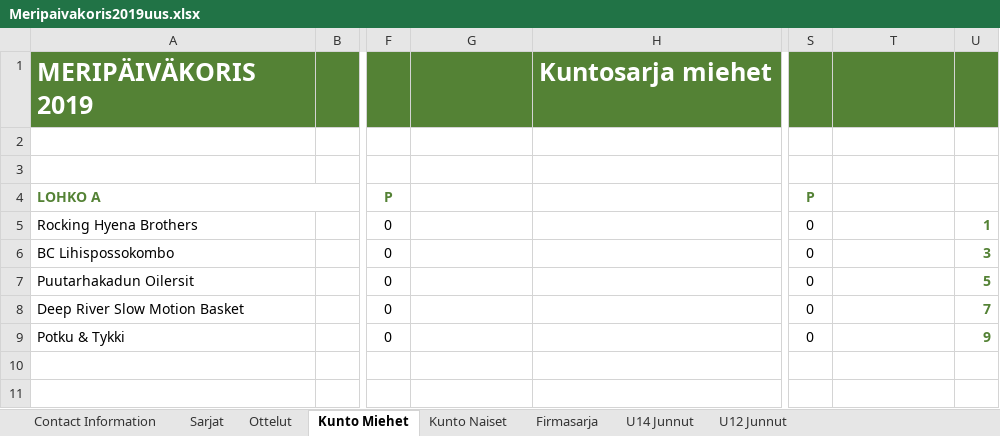
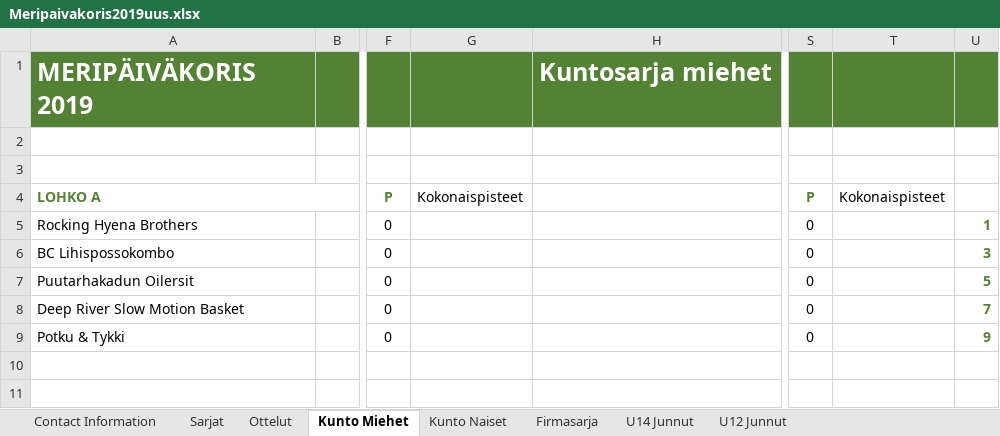
Before and after one commit to king784/Meripaivakoris, an Excel workbook: Meripaivakoris2019uus.xlsx, sheet Kunto Miehet, drawn as a sheet; only a part is shown, gaps mark what is left out; values as stored, in another font and other column widths than the file's, no borders; the diff names each change by its address in the sheet, - before the commit and + after, or states it on an @@ line.

```diff
--- a/Meripaivakoris2019uus.xlsx (sheet Kunto Miehet)
+++ b/Meripaivakoris2019uus.xlsx (sheet Kunto Miehet)
-G4: (empty)
+G4: Kokonaispisteet
-T4: (empty)
+T4: Kokonaispisteet
```
Also changed, not shown: sheet Ottelut, sheet Firmasarja, sheet U14 Junnut, sheet Kunto Naiset, sheet U12 Junnut, 2 other files.
